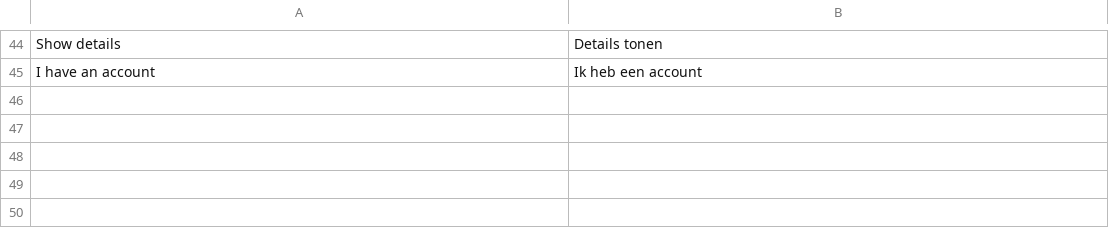
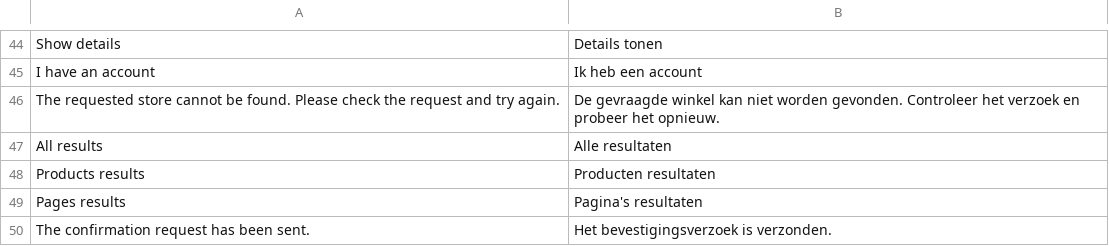
Before and after one commit to magesuite/theme-creativeshop, a CSV file: src/i18n/nl_NL.csv, drawn as a sheet; only a part is shown, gaps mark what is left out.

```diff
--- a/src/i18n/nl_NL.csv
+++ b/src/i18n/nl_NL.csv
@@ -45 +45,6 @@
 "I have an account","Ik heb een account"
+"The requested store cannot be found. Please check the request and try again.","De gevraagde winkel kan niet worden gevonden. Controleer het verzoek en probeer het opnieuw."
+"All results","Alle resultaten"
+"Products results","Producten resultaten"
+"Pages results","Pagina's resultaten"
+"The confirmation request has been sent.","Het bevestigingsverzoek is verzonden."
```
Also changed, not shown: src/i18n/de_CH.csv, src/i18n/de_DE.csv, 4 other files.
